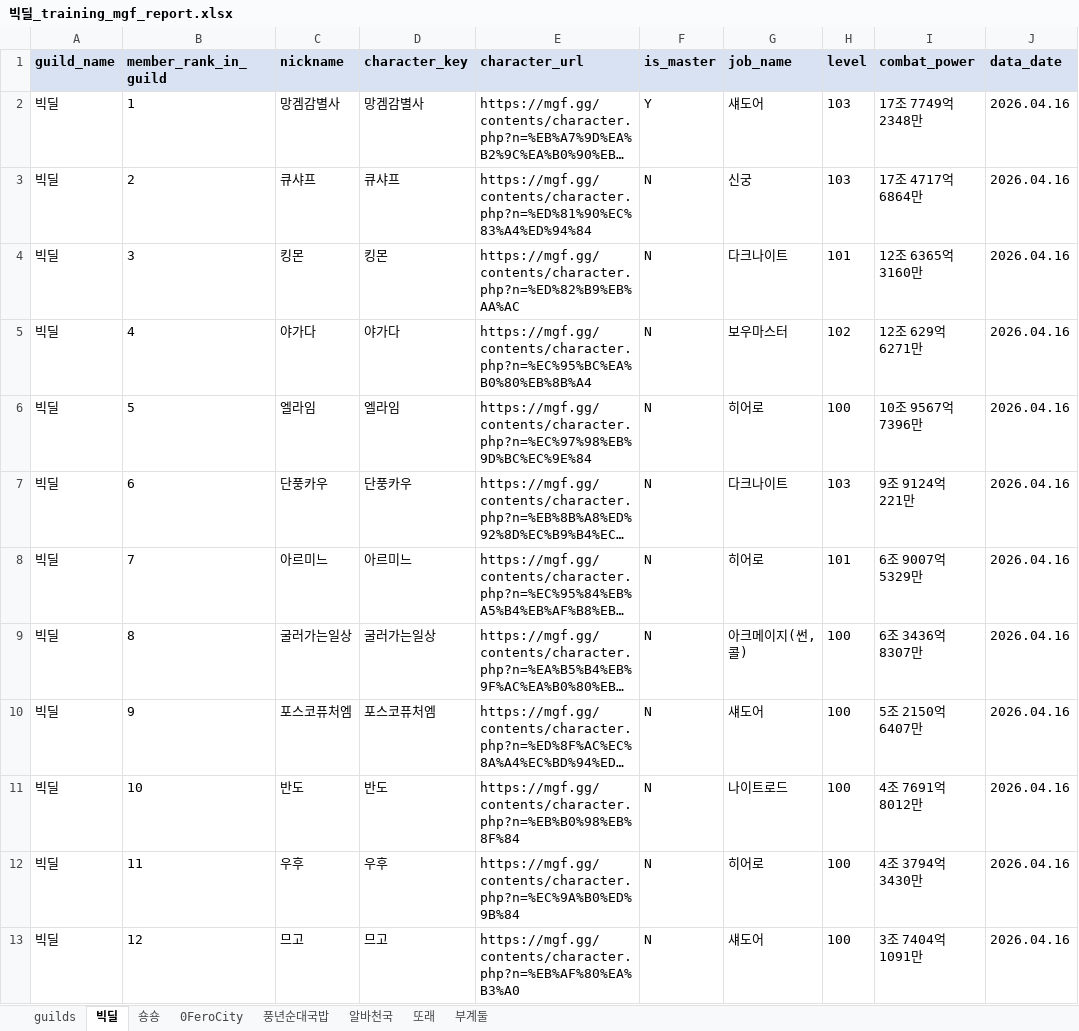
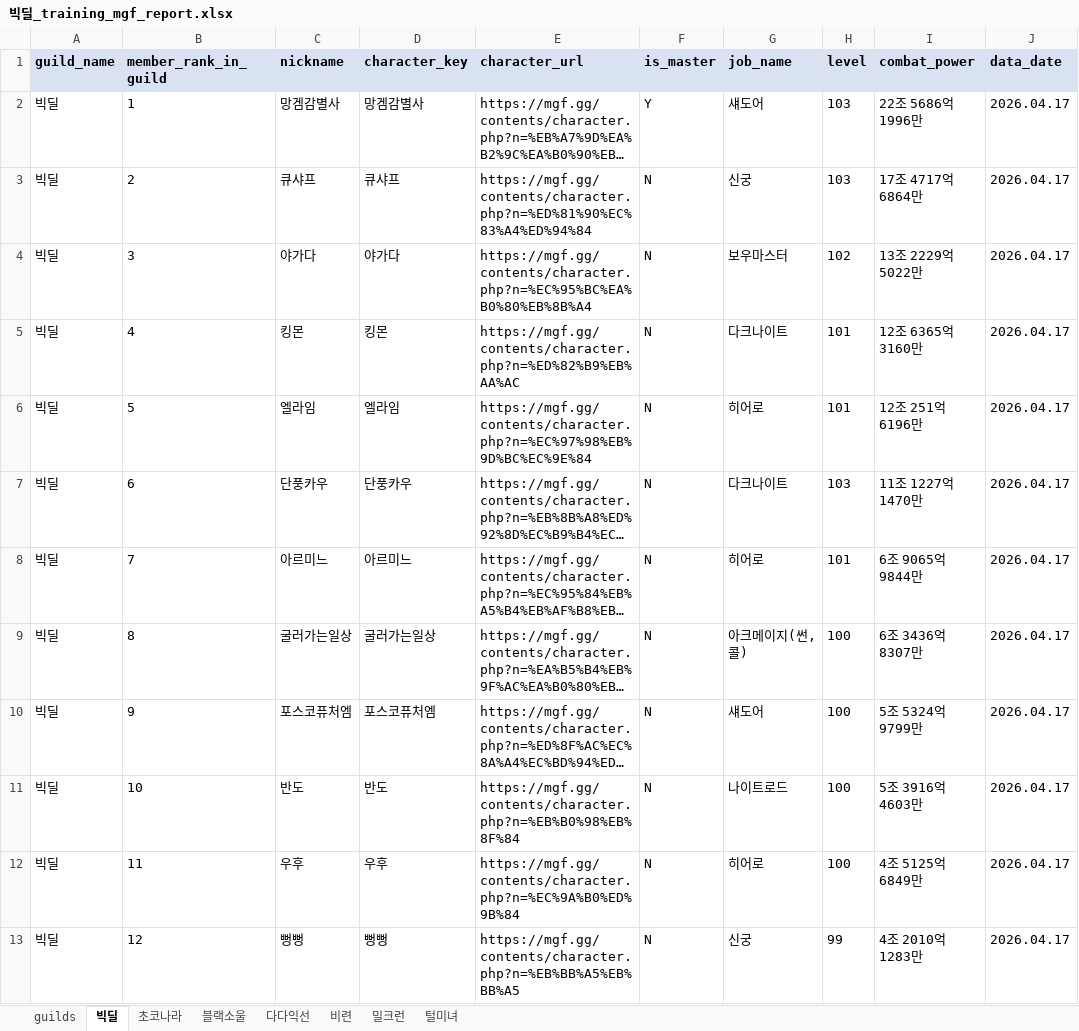
Before and after one commit to pogas/mgf_guild_match, an Excel workbook: reports/빅딜/빅딜_training_mgf_report.xlsx, sheet 빅딜, drawn as a sheet; only a part is shown; long unchanged cells end in …; values as stored, in another font and other column widths than the file's, no borders; the diff covers the shown part only; the diff names each change by its address in the sheet, - before the commit and + after, or states it on an @@ line.

```diff
--- a/reports/빅딜/빅딜_training_mgf_report.xlsx (sheet 빅딜)
+++ b/reports/빅딜/빅딜_training_mgf_report.xlsx (sheet 빅딜)
-sheet tab: 숑숑
+sheet tab: 초코나라
-sheet tab: 0FeroCity
+sheet tab: 블랙소울
-sheet tab: 풍년순대국밥
+sheet tab: 다다익선
-sheet tab: 알바천국
+sheet tab: 비련
-sheet tab: 또래
+sheet tab: 밀크런
-sheet tab: 부계둘
+sheet tab: 털미녀
-I2 (combat_power): 17조 7749억 2348만
+I2 (combat_power): 22조 5686억 1996만
-J2:J13 (data_date): 2026.04.16
+J2:J13 (data_date): 2026.04.17
-C4 (nickname): 킹몬
+C4 (nickname): 야가다
-D4 (character_key): 킹몬
+D4 (character_key): 야가다
-E4 (character_url): https://mgf.gg/contents/character.php?n=%ED%82%B9%EB%AA%AC
+E4 (character_url): https://mgf.gg/contents/character.php?n=%EC%95%BC%EA%B0%80%EB%8B%A4
-G4 (job_name): 다크나이트
+G4 (job_name): 보우마스터
-H4 (level): 101
+H4 (level): 102
-I4 (combat_power): 12조 6365억 3160만
+I4 (combat_power): 13조 2229억 5022만
-C5 (nickname): 야가다
+C5 (nickname): 킹몬
-D5 (character_key): 야가다
+D5 (character_key): 킹몬
-E5 (character_url): https://mgf.gg/contents/character.php?n=%EC%95%BC%EA%B0%80%EB%8B%A4
+E5 (character_url): https://mgf.gg/contents/character.php?n=%ED%82%B9%EB%AA%AC
-G5 (job_name): 보우마스터
+G5 (job_name): 다크나이트
-H5 (level): 102
+H5 (level): 101
-I5 (combat_power): 12조 629억 6271만
+I5 (combat_power): 12조 6365억 3160만
-H6 (level): 100
+H6 (level): 101
-I6 (combat_power): 10조 9567억 7396만
+I6 (combat_power): 12조 251억 6196만
-I7 (combat_power): 9조 9124억 221만
+I7 (combat_power): 11조 1227억 1470만
-I8 (combat_power): 6조 9007억 5329만
+I8 (combat_power): 6조 9065억 9844만
-I10 (combat_power): 5조 2150억 6407만
+I10 (combat_power): 5조 5324억 9799만
-I11 (combat_power): 4조 7691억 8012만
+I11 (combat_power): 5조 3916억 4603만
-I12 (combat_power): 4조 3794억 3430만
+I12 (combat_power): 4조 5125억 6849만
-C13 (nickname): 므고
+C13 (nickname): 뻥뻥
-D13 (character_key): 므고
+D13 (character_key): 뻥뻥
-E13 (character_url): https://mgf.gg/contents/character.php?n=%EB%AF%80%EA%B3%A0
+E13 (character_url): https://mgf.gg/contents/character.php?n=%EB%BB%A5%EB%BB%A5
-G13 (job_name): 섀도어
+G13 (job_name): 신궁
-H13 (level): 100
+H13 (level): 99
-I13 (combat_power): 3조 7404억 1091만
+I13 (combat_power): 4조 2010억 1283만
```
Also changed, not shown: 1 added row and 91 edited cells elsewhere in this sheet, sheet 털미녀, sheet 다다익선, sheet 비련, sheet 블랙소울, sheet 밀크런, sheet 초코나라, 1 more sheet, reports/빅딜/빅딜_league_mgf_report.xlsx, reports/셀린느/셀린느_league_mgf_report.xlsx, 24 other files.
